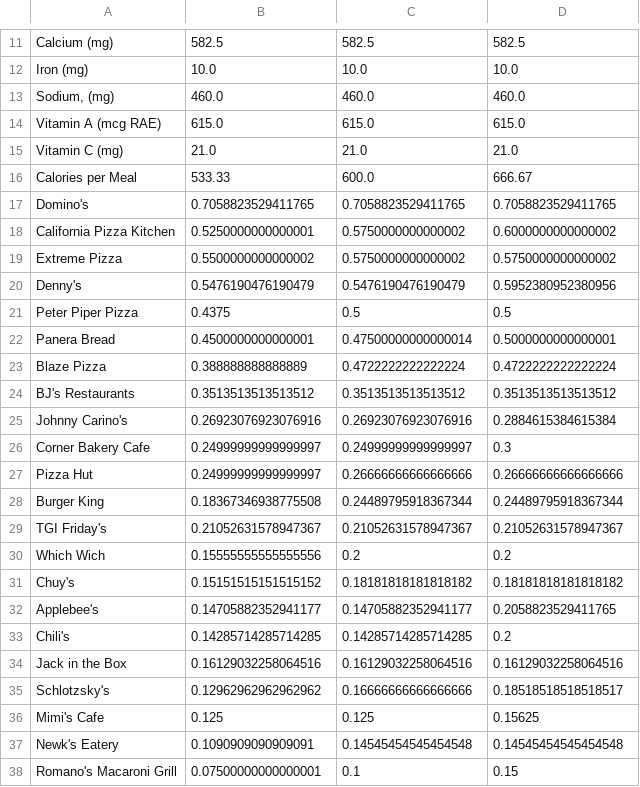
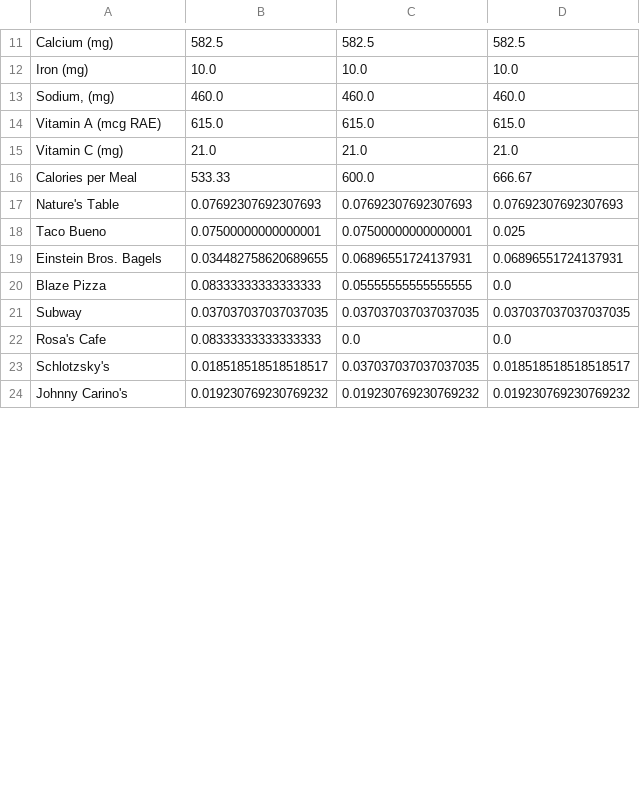
Before and after one commit to darrenluc93/Healthy-Restaurants, a CSV file: Jupyter Notebooks Data Analysis/female0.csv, drawn as a sheet; only a part is shown, gaps mark what is left out; the diff covers the shown part only.

```diff
--- a/Jupyter Notebooks Data Analysis/female0.csv
+++ b/Jupyter Notebooks Data Analysis/female0.csv
@@ -16,23 +16,9 @@ Vitamin C (mg),21.0,21.0,21.0
 Calories per Meal,533.33,600.0,666.67
-Domino's,0.7058823529411765,0.7058823529411765,0.7058823529411765
-California Pizza Kitchen,0.5250000000000001,0.5750000000000002,0.6000000000000002
-Extreme Pizza,0.5500000000000002,0.5750000000000002,0.5750000000000002
-Denny's,0.5476190476190479,0.5476190476190479,0.5952380952380956
-Peter Piper Pizza,0.4375,0.5,0.5
-Panera Bread,0.4500000000000001,0.47500000000000014,0.5000000000000001
-Blaze Pizza,0.388888888888889,0.4722222222222224,0.4722222222222224
-BJ's Restaurants,0.3513513513513512,0.3513513513513512,0.3513513513513512
-Johnny Carino's,0.26923076923076916,0.26923076923076916,0.2884615384615384
-Corner Bakery Cafe,0.24999999999999997,0.24999999999999997,0.3
-Pizza Hut,0.24999999999999997,0.26666666666666666,0.26666666666666666
-Burger King,0.18367346938775508,0.24489795918367344,0.24489795918367344
-TGI Friday's,0.21052631578947367,0.21052631578947367,0.21052631578947367
-Which Wich,0.15555555555555556,0.2,0.2
-Chuy's,0.15151515151515152,0.18181818181818182,0.18181818181818182
-Applebee's,0.14705882352941177,0.14705882352941177,0.2058823529411765
-Chili's,0.14285714285714285,0.14285714285714285,0.2
-Jack in the Box,0.16129032258064516,0.16129032258064516,0.16129032258064516
-Schlotzsky's,0.12962962962962962,0.16666666666666666,0.18518518518518517
-Mimi's Cafe,0.125,0.125,0.15625
-Newk's Eatery,0.1090909090909091,0.14545454545454548,0.14545454545454548
-Romano's Macaroni Grill,0.07500000000000001,0.1,0.15
+Nature's Table,0.07692307692307693,0.07692307692307693,0.07692307692307693
+Taco Bueno,0.07500000000000001,0.07500000000000001,0.025
+Einstein Bros. Bagels,0.034482758620689655,0.06896551724137931,0.06896551724137931
+Blaze Pizza,0.08333333333333333,0.05555555555555555,0.0
+Subway,0.037037037037037035,0.037037037037037035,0.037037037037037035
+Rosa's Cafe,0.08333333333333333,0.0,0.0
+Schlotzsky's,0.018518518518518517,0.037037037037037035,0.018518518518518517
+Johnny Carino's,0.019230769230769232,0.019230769230769232,0.019230769230769232
```
Also changed, not shown: 5 added rows, 13 removed rows and 6 edited cells elsewhere in this file, Jupyter Notebooks Data Analysis/female1.csv, Jupyter Notebooks Data Analysis/female2.csv, 13 other files.
